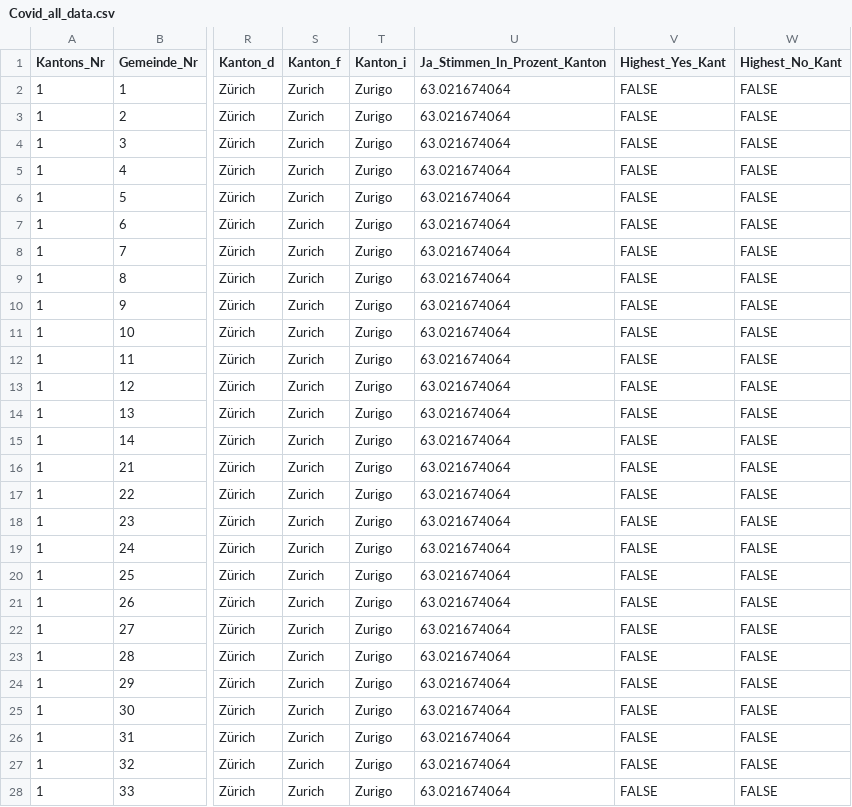
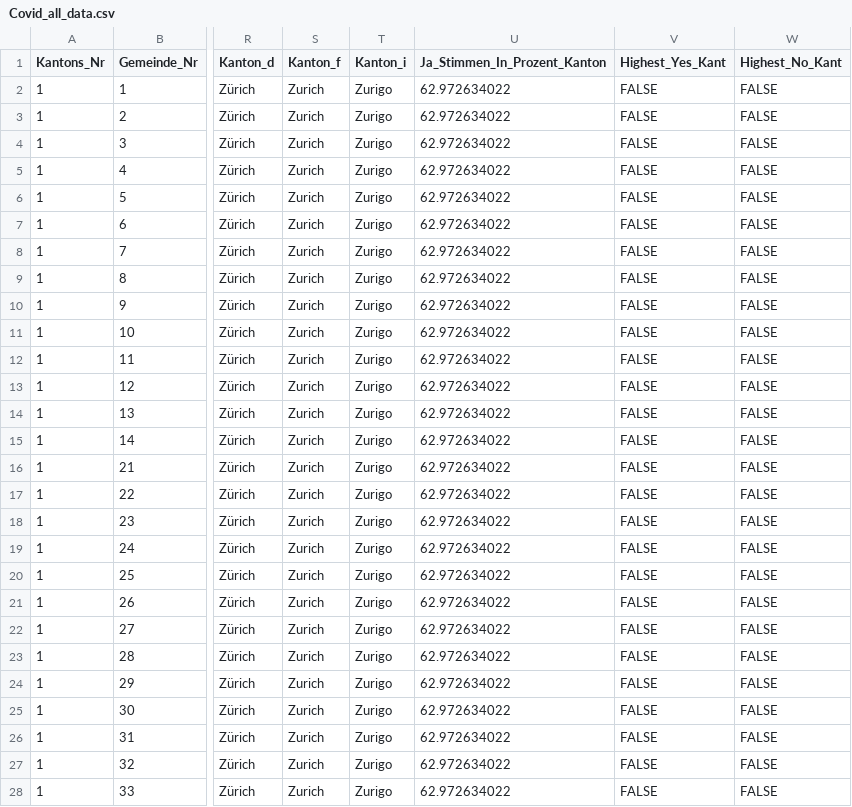
Before and after one commit to awp-finanznachrichten/lena_november2021, a CSV file: Output/Covid_all_data.csv, drawn as a sheet; only a part is shown, gaps mark what is left out; the diff covers the shown part only; the diff names each change by its address in the sheet, - before the commit and + after, or states it on an @@ line.

```diff
--- a/Output/Covid_all_data.csv
+++ b/Output/Covid_all_data.csv
-U2:U28 (Ja_Stimmen_In_Prozent_Kanton): 63.021674064
+U2:U28 (Ja_Stimmen_In_Prozent_Kanton): 62.972634022
```
Also changed, not shown: 143 edited cells elsewhere in this file, Output/Covid_dw_radiotop.csv, Output/Justiz_all_data.csv, 12 other files.
